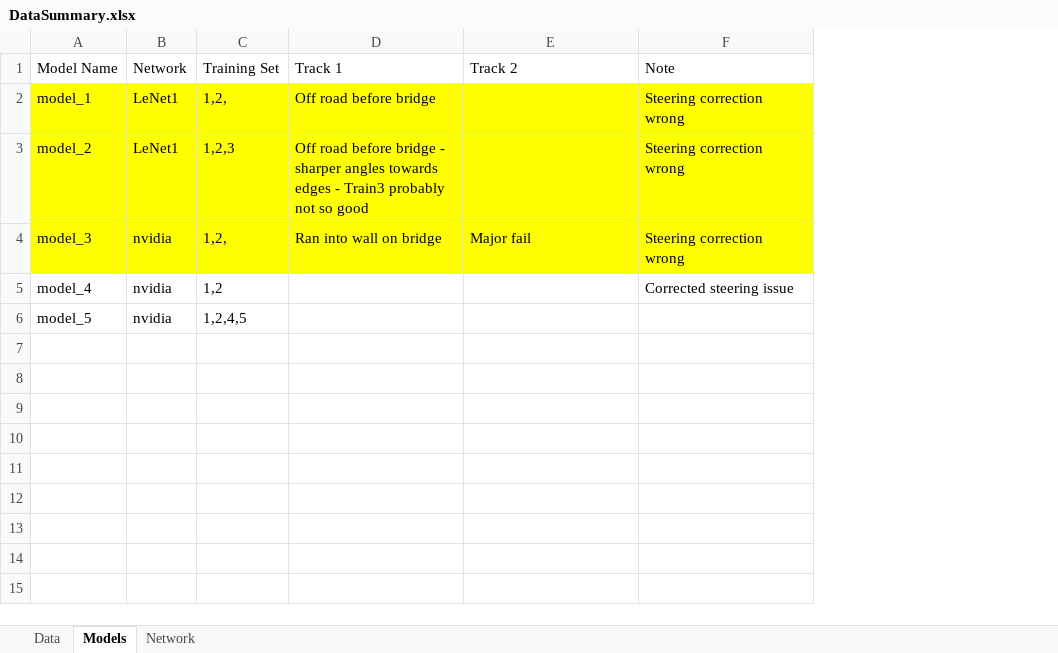
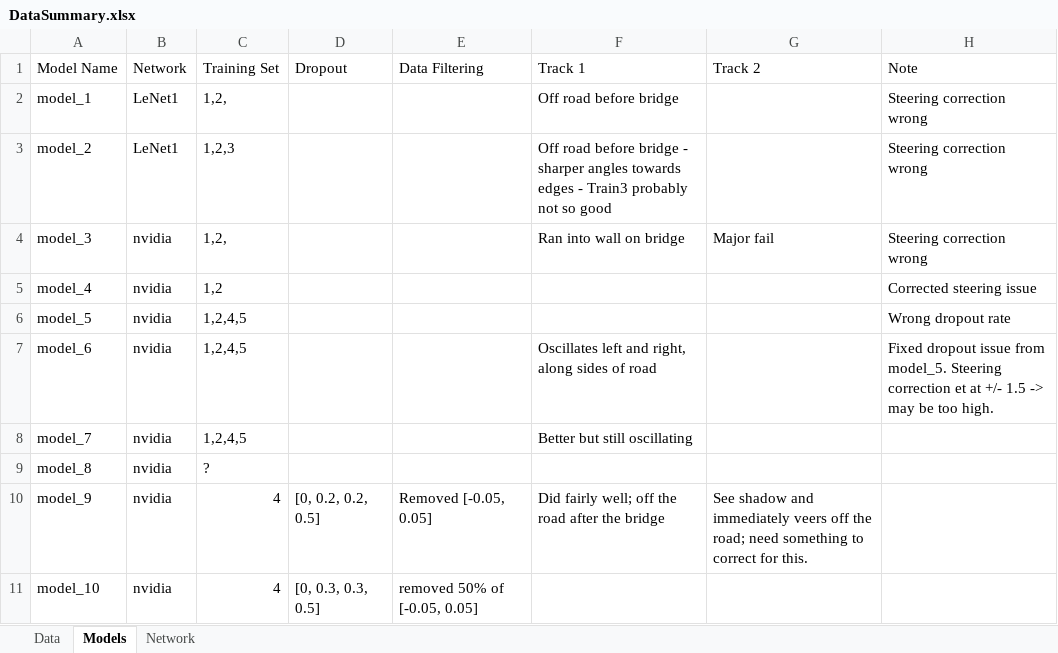
Before and after one commit to jjw2/SDC_Term1_P3, an Excel workbook: DataSummary.xlsx, sheet Models, drawn as a sheet; values as stored, in another font and other column widths than the file's, no borders; addresses are those after the commit; the diff names each change by its address in the sheet, - before the commit and + after, or states it on an @@ line.

Commit message:
Moved work into a python notebook, so model.py is slightly out of date. Working on data analysis, etc.

```diff
--- a/DataSummary.xlsx (sheet Models)
+++ b/DataSummary.xlsx (sheet Models)
+column D (Dropout), empty
+column E (Data Filtering), empty
-A2:C4 fill: #FFFF00
+A2:C4 fill: none
-F2:H4 fill: #FFFF00
+F2:H4 fill: none
-H6 (Note): (empty)
+H6 (Note): Wrong dropout rate
+row 7: model_6 | nvidia | 1,2,4,5 |  |  | Oscillates left and right, along sides of road |  | Fixed dropout issue from model_5. Steering correction et at +/- 1.5 -> may be too high.
+row 8: model_7 | nvidia | 1,2,4,5 |  |  | Better but still oscillating
+row 9: model_8 | nvidia | ?
+row 10: model_9 | nvidia | 4 | [0, 0.2, 0.2, 0.5] | Removed [-0.05, 0.05] | Did fairly well; off the road after the bridge | See shadow and immediately veers off the road; need something to correct for this.
+row 11: model_10 | nvidia | 4 | [0, 0.3, 0.3, 0.5] | removed 50% of [-0.05, 0.05]
```
Also changed, not shown: sheet Data, 2 other files.
